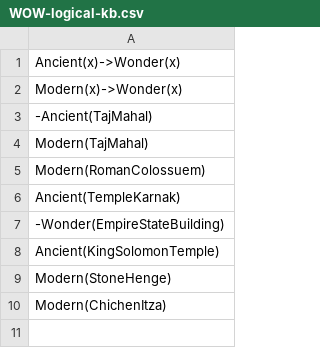
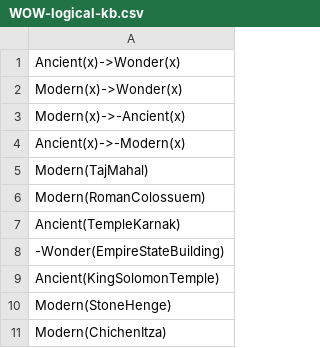
Before and after one commit to JaredFA363/AWOW-Chatbot, a CSV file: WOW-logical-kb.csv, drawn as a sheet.

Commit message:
Refactored code to make code more readible. Also added fuzzy logic for a wonder reccommendation system

```diff
--- a/WOW-logical-kb.csv
+++ b/WOW-logical-kb.csv
@@ -2,3 +2,4 @@
 Modern(x)->Wonder(x)
--Ancient(TajMahal)
+Modern(x)->-Ancient(x)
+Ancient(x)->-Modern(x)
 Modern(TajMahal)
```
Also changed, not shown: 8 other files.
